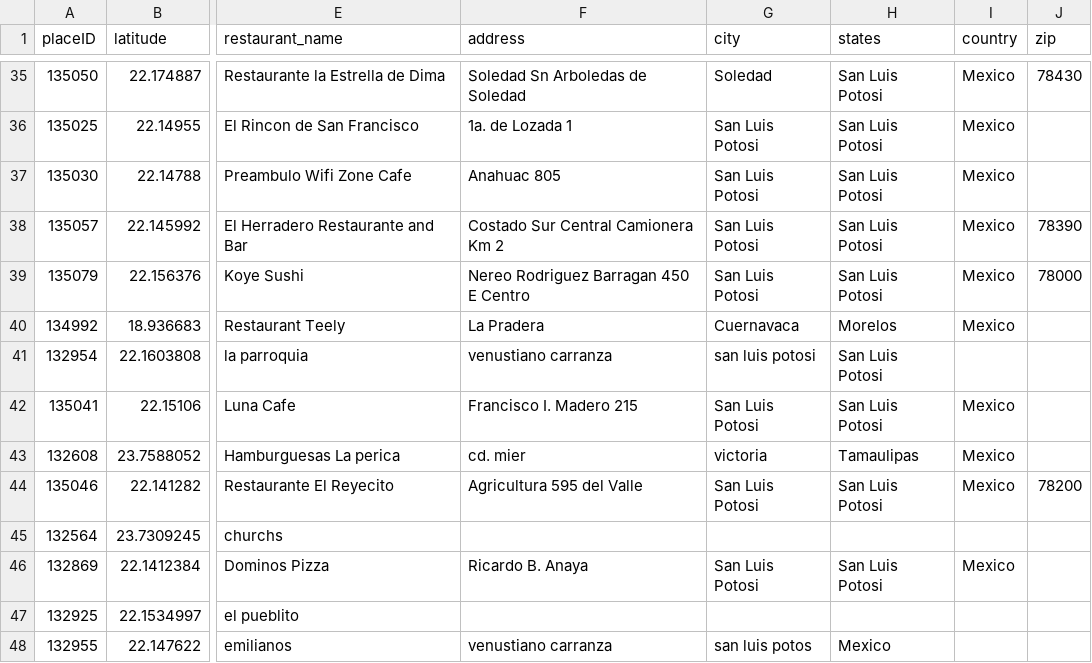
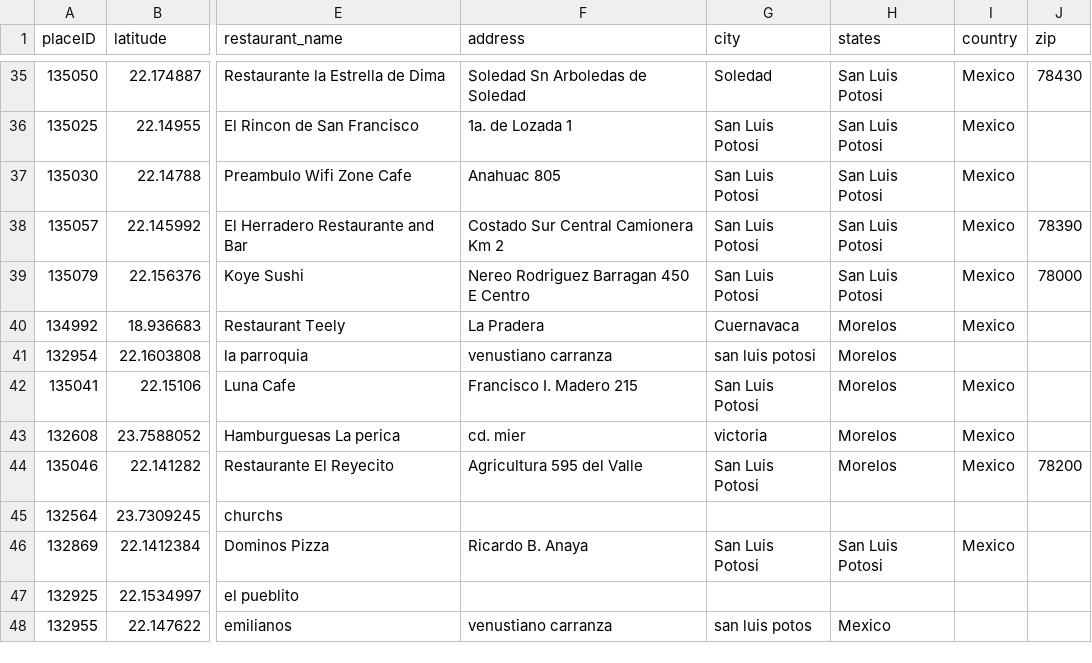
Before and after one commit to karenlee129/DV_RProject3, a CSV file: 01 Data/geoplaces2.reformatted.csv, drawn as a sheet; only a part is shown, gaps mark what is left out; the diff names each change by its address in the sheet, - before the commit and + after, or states it on an @@ line.

```diff
--- a/01 Data/geoplaces2.reformatted.csv
+++ b/01 Data/geoplaces2.reformatted.csv
-H41:H42 (states): San Luis Potosi
+H41:H42 (states): Morelos
-H43 (states): Tamaulipas
+H43 (states): Morelos
-H44 (states): San Luis Potosi
+H44 (states): Morelos
```
Also changed, not shown: 4 other files.
